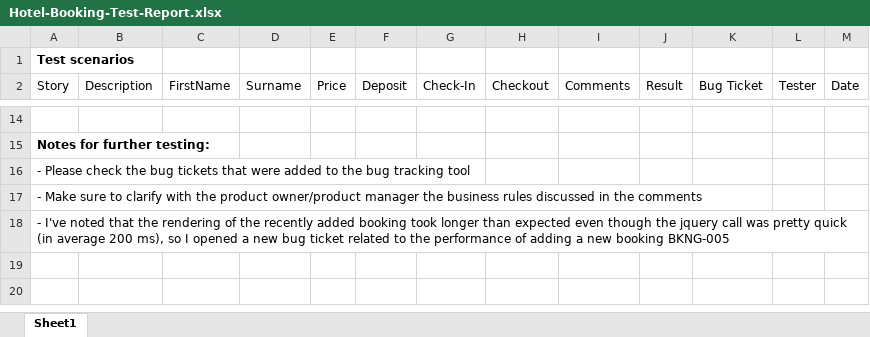
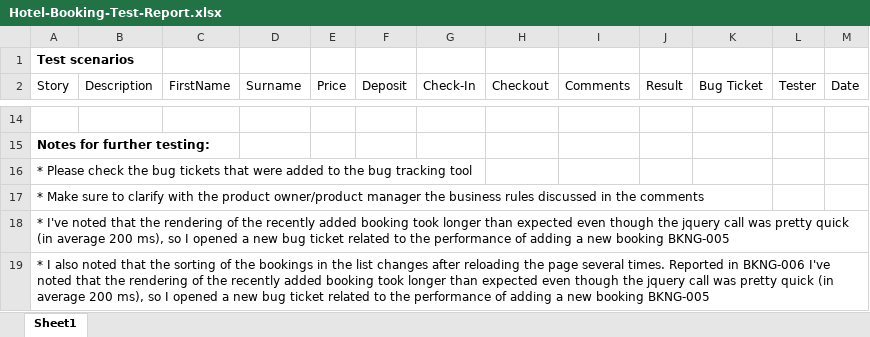
Before and after one commit to edimistra/testcafe-hotel-booking, an Excel workbook: Hotel-Booking-Test-Report.xlsx, sheet Sheet1, drawn as a sheet; only a part is shown, gaps mark what is left out; values as stored, in another font and other column widths than the file's, no borders; charts and pictures not drawn; the diff names each change by its address in the sheet, - before the commit and + after, or states it on an @@ line.

Commit message:
updated report

```diff
--- a/Hotel-Booking-Test-Report.xlsx (sheet Sheet1)
+++ b/Hotel-Booking-Test-Report.xlsx (sheet Sheet1)
-A16 (Story): - Please check…
+A16 (Story): * Please check…
-A17 (Story): - Make sure…
+A17 (Story): * Make sure…
-A18 (Story): - I've noted…
+A18 (Story): * I've noted…
+row 19: * I also noted that the sorting of the bookings in the list changes after reloading the page several times. Reported in BKNG-006 I've noted that the rendering of the recently added booking took longer than expected even though the jquery call was pretty quick (in average 200 ms), so I opened a new bug ticket related to the performance of adding a new booking BKNG-005
```
Also changed, not shown: charts or pictures.
